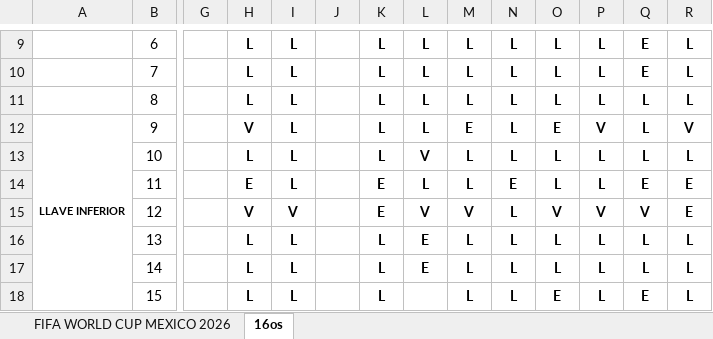
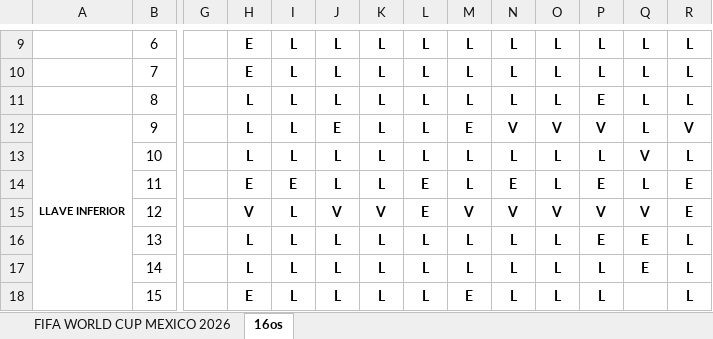
Before and after one commit to limondeagua-svg/Quiniela-World-Cup-Mexico-2026, an Excel workbook: quiniela_actualizada_2026.xlsx, sheet 16os, drawn as a sheet; only a part is shown, gaps mark what is left out; values as stored, in another font and other column widths than the file's, no borders; conditional formats not drawn; the diff covers the shown part only; the diff names each change by its address in the sheet, - before the commit and + after, or states it on an @@ line.

Commit message:
Add files via upload

```diff
--- a/quiniela_actualizada_2026.xlsx (sheet 16os)
+++ b/quiniela_actualizada_2026.xlsx (sheet 16os)
-H9:H10: L
+H9:H10: E
-J9:J11: (empty)
+J9:J11: L
-Q9:Q10: E
+Q9:Q10: L
-P11: L
+P11: E
-H12: V
+H12: L
-J12: (empty)
+J12: E
-N12: L
+N12: V
-O12: E
+O12: V
-J13:J14: (empty)
+J13:J14: L
-L13: V
+L13: L
-Q13: L
+Q13: V
-I14: L
+I14: E
-K14: E
+K14: L
-L14: L
+L14: E
-P14: L
+P14: E
-Q14: E
+Q14: L
-I15: V
+I15: L
-J15: (empty)
+J15: V
-K15: E
+K15: V
-L15: V
+L15: E
-N15: L
+N15: V
-J16:J18: (empty)
+J16:J18: L
-L16:L17: E
+L16:L17: L
-P16: L
+P16: E
-Q16:Q17: L
+Q16:Q17: E
-H18: L
+H18: E
-L18: (empty)
+L18: L
-M18: L
+M18: E
-O18: E
+O18: L
-Q18: E
+Q18: (empty)
```
Also changed, not shown: 7 added rows, 7 removed rows, 27 edited cells and cell formats elsewhere in this sheet, hidden cells.
